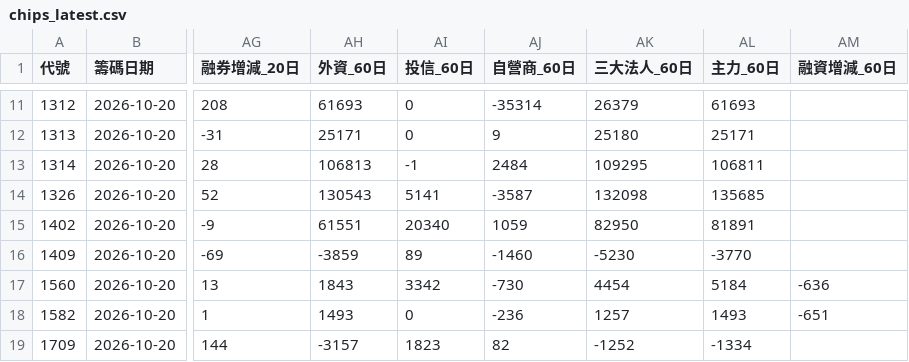
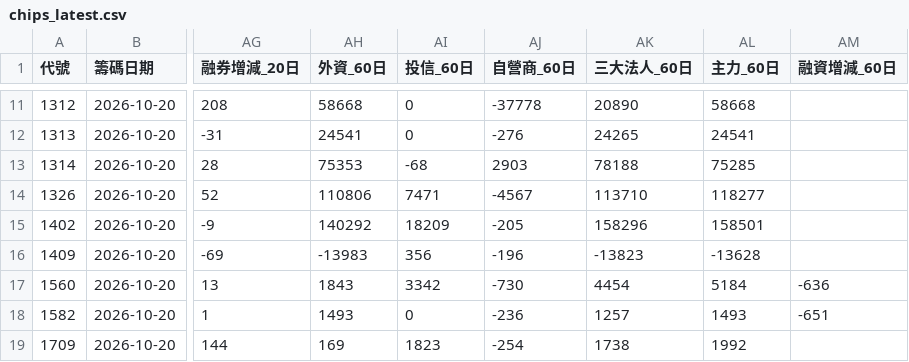
Before and after one commit to jasonlin777/-tw-stock-dashboard, a CSV file: output/chips_latest.csv, drawn as a sheet; only a part is shown, gaps mark what is left out; the diff covers the shown part only; the diff names each change by its address in the sheet, - before the commit and + after, or states it on an @@ line.

```diff
--- a/output/chips_latest.csv
+++ b/output/chips_latest.csv
-AH11 (外資_60日): 61693
+AH11 (外資_60日): 58668
-AJ11 (自營商_60日): -35314
+AJ11 (自營商_60日): -37778
-AK11 (三大法人_60日): 26379
+AK11 (三大法人_60日): 20890
-AL11 (主力_60日): 61693
+AL11 (主力_60日): 58668
-AH12 (外資_60日): 25171
+AH12 (外資_60日): 24541
-AJ12 (自營商_60日): 9
+AJ12 (自營商_60日): -276
-AK12 (三大法人_60日): 25180
+AK12 (三大法人_60日): 24265
-AL12 (主力_60日): 25171
+AL12 (主力_60日): 24541
-AH13 (外資_60日): 106813
+AH13 (外資_60日): 75353
-AI13 (投信_60日): -1
+AI13 (投信_60日): -68
-AJ13 (自營商_60日): 2484
+AJ13 (自營商_60日): 2903
-AK13 (三大法人_60日): 109295
+AK13 (三大法人_60日): 78188
-AL13 (主力_60日): 106811
+AL13 (主力_60日): 75285
-AH14 (外資_60日): 130543
+AH14 (外資_60日): 110806
-AI14 (投信_60日): 5141
+AI14 (投信_60日): 7471
-AJ14 (自營商_60日): -3587
+AJ14 (自營商_60日): -4567
-AK14 (三大法人_60日): 132098
+AK14 (三大法人_60日): 113710
-AL14 (主力_60日): 135685
+AL14 (主力_60日): 118277
-AH15 (外資_60日): 61551
+AH15 (外資_60日): 140292
-AI15 (投信_60日): 20340
+AI15 (投信_60日): 18209
-AJ15 (自營商_60日): 1059
+AJ15 (自營商_60日): -205
-AK15 (三大法人_60日): 82950
+AK15 (三大法人_60日): 158296
-AL15 (主力_60日): 81891
+AL15 (主力_60日): 158501
-AH16 (外資_60日): -3859
+AH16 (外資_60日): -13983
-AI16 (投信_60日): 89
+AI16 (投信_60日): 356
-AJ16 (自營商_60日): -1460
+AJ16 (自營商_60日): -196
-AK16 (三大法人_60日): -5230
+AK16 (三大法人_60日): -13823
-AL16 (主力_60日): -3770
+AL16 (主力_60日): -13628
-AH19 (外資_60日): -3157
+AH19 (外資_60日): 169
-AJ19 (自營商_60日): 82
+AJ19 (自營商_60日): -254
-AK19 (三大法人_60日): -1252
+AK19 (三大法人_60日): 1738
-AL19 (主力_60日): -1334
+AL19 (主力_60日): 1992
```
Also changed, not shown: 125 edited cells elsewhere in this file, 3 other files.
